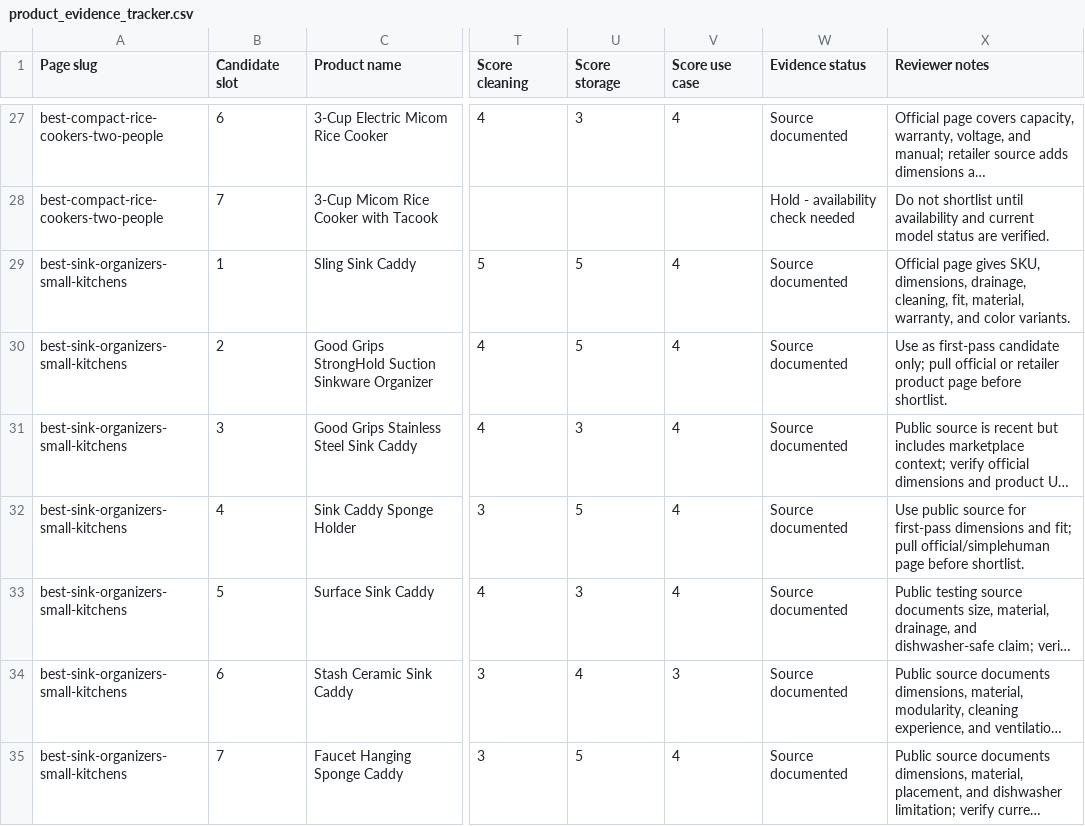
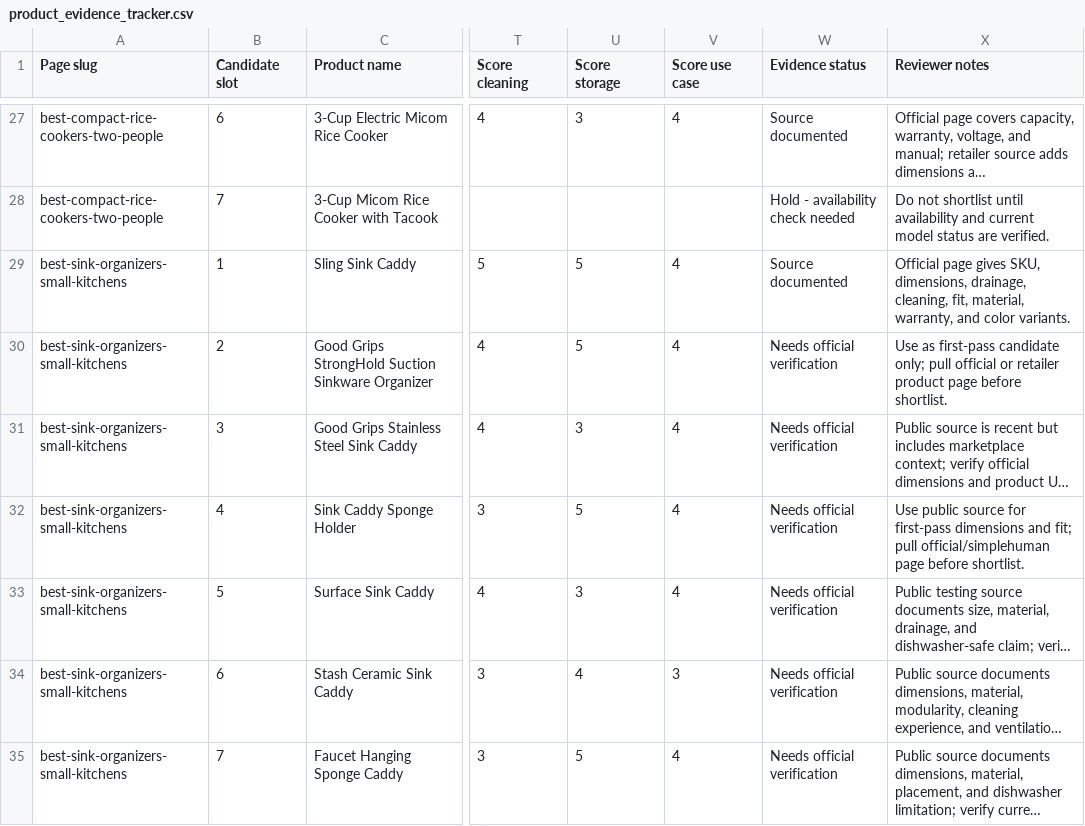
Before and after one commit to Tanh2k8-123/Tanh-amazon, a CSV file: working/money_pages/evidence/product_evidence_tracker.csv, drawn as a sheet; only a part is shown, gaps mark what is left out; long unchanged cells end in …; the diff names each change by its address in the sheet, - before the commit and + after, or states it on an @@ line.

Commit message:
Track product evidence verification gaps

```diff
--- a/working/money_pages/evidence/product_evidence_tracker.csv
+++ b/working/money_pages/evidence/product_evidence_tracker.csv
-W30:W35 (Evidence status): Source documented
+W30:W35 (Evidence status): Needs official verification
```
Also changed, not shown: 3 other files.
